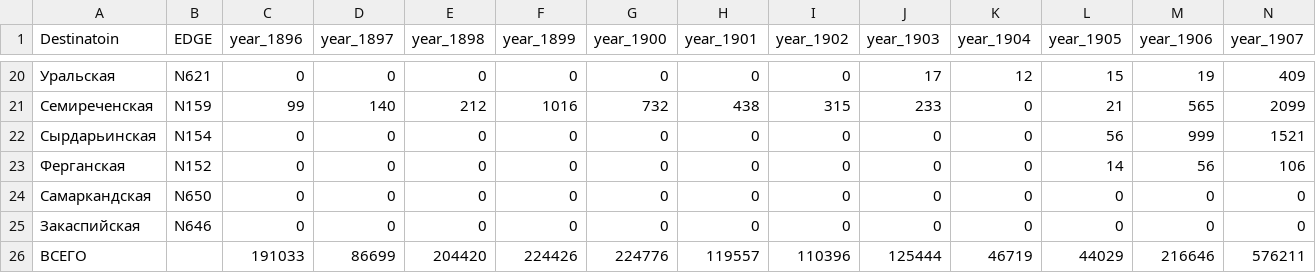
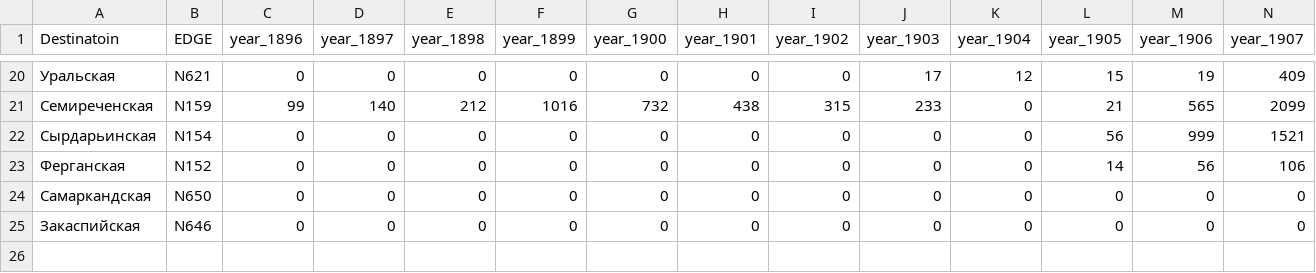
Before and after one commit to portoulan/ZaUral, a CSV file: migration_to.csv, drawn as a sheet; only a part is shown, gaps mark what is left out; rows hold the shown columns only; the diff names each change by its address in the sheet, - before the commit and + after, or states it on an @@ line.

Commit message:
Update migration_to.csv

```diff
--- a/migration_to.csv
+++ b/migration_to.csv
-row 26: ВСЕГО |  | 191033 | 86699 | 204420 | 224426 | 224776 | 119557 | 110396 | 125444 | 46719 | 44029 | 216646 | 576211
```
